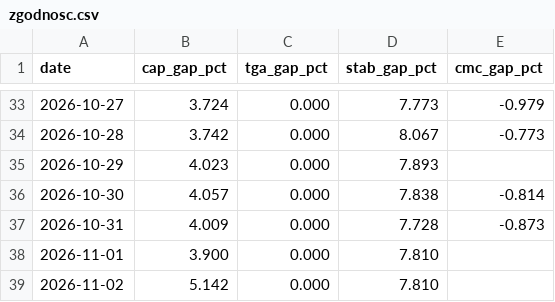
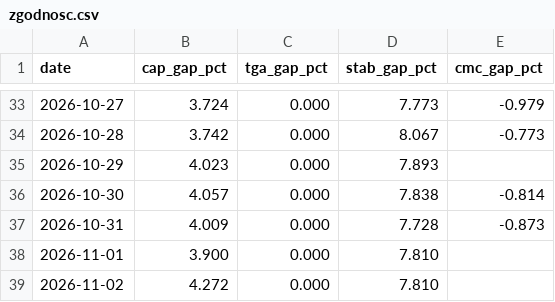
Before and after one commit to capitalflowai-app/capitalflowai-app.github.io, a CSV file: kontrola/zgodnosc.csv, drawn as a sheet; only a part is shown, gaps mark what is left out.

```diff
--- a/kontrola/zgodnosc.csv
+++ b/kontrola/zgodnosc.csv
@@ -38,2 +38,2 @@ date,cap_gap_pct,tga_gap_pct,stab_gap_pct,cmc_gap_pct
 2026-11-01,3.900,0.000,7.810,
-2026-11-02,5.142,0.000,7.810,
+2026-11-02,4.272,0.000,7.810,
```
Also changed, not shown: 3 other files.
